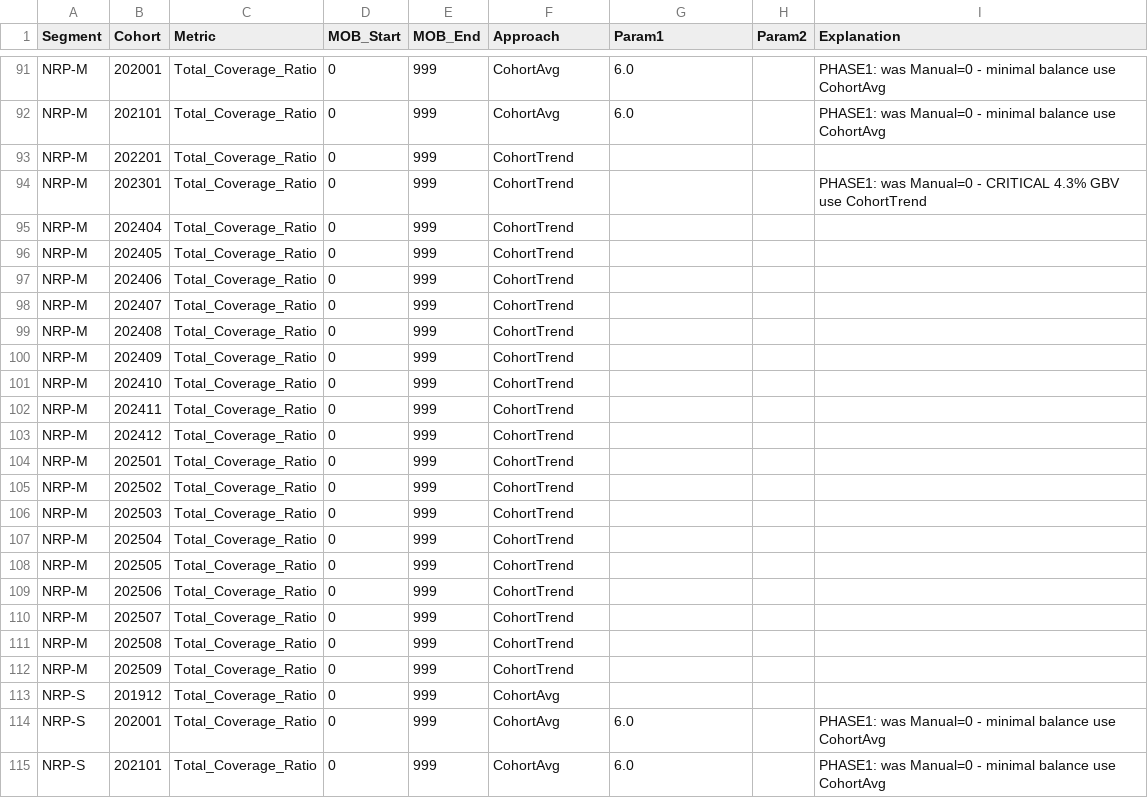
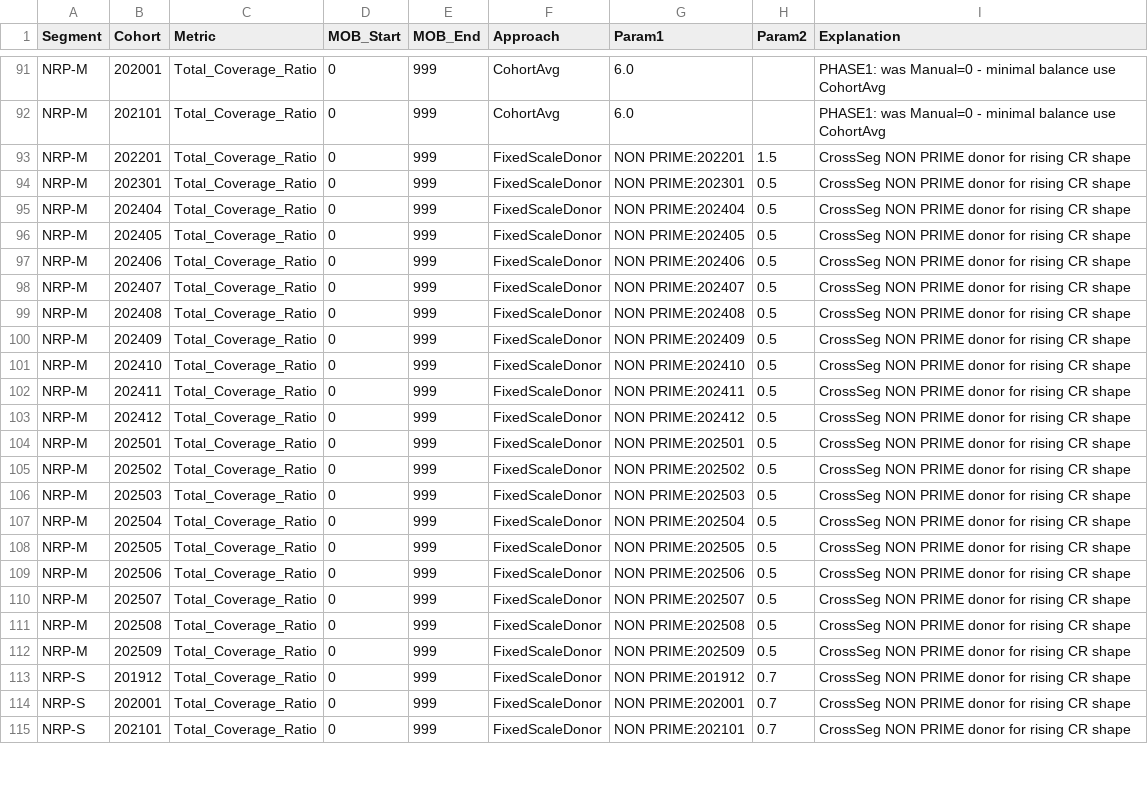
Before and after one commit to JackHipson/OBF, a CSV file: Rate_Methodology.csv, drawn as a sheet; only a part is shown, gaps mark what is left out; the diff covers the shown part only.

```diff
--- a/Rate_Methodology.csv
+++ b/Rate_Methodology.csv
@@ -92,24 +92,24 @@ NRP-M,202001,Total_Coverage_Ratio,0,999,CohortAvg,6.0,,PHASE1: was Manual=0 - mi
 NRP-M,202101,Total_Coverage_Ratio,0,999,CohortAvg,6.0,,PHASE1: was Manual=0 - minimal balance use CohortAvg
-NRP-M,202201,Total_Coverage_Ratio,0,999,CohortTrend,,,
-NRP-M,202301,Total_Coverage_Ratio,0,999,CohortTrend,,,PHASE1: was Manual=0 - CRITICAL 4.3% GBV use CohortTrend
-NRP-M,202404,Total_Coverage_Ratio,0,999,CohortTrend,,,
-NRP-M,202405,Total_Coverage_Ratio,0,999,CohortTrend,,,
-NRP-M,202406,Total_Coverage_Ratio,0,999,CohortTrend,,,
-NRP-M,202407,Total_Coverage_Ratio,0,999,CohortTrend,,,
-NRP-M,202408,Total_Coverage_Ratio,0,999,CohortTrend,,,
-NRP-M,202409,Total_Coverage_Ratio,0,999,CohortTrend,,,
-NRP-M,202410,Total_Coverage_Ratio,0,999,CohortTrend,,,
-NRP-M,202411,Total_Coverage_Ratio,0,999,CohortTrend,,,
-NRP-M,202412,Total_Coverage_Ratio,0,999,CohortTrend,,,
-NRP-M,202501,Total_Coverage_Ratio,0,999,CohortTrend,,,
-NRP-M,202502,Total_Coverage_Ratio,0,999,CohortTrend,,,
-NRP-M,202503,Total_Coverage_Ratio,0,999,CohortTrend,,,
-NRP-M,202504,Total_Coverage_Ratio,0,999,CohortTrend,,,
-NRP-M,202505,Total_Coverage_Ratio,0,999,CohortTrend,,,
-NRP-M,202506,Total_Coverage_Ratio,0,999,CohortTrend,,,
-NRP-M,202507,Total_Coverage_Ratio,0,999,CohortTrend,,,
-NRP-M,202508,Total_Coverage_Ratio,0,999,CohortTrend,,,
-NRP-M,202509,Total_Coverage_Ratio,0,999,CohortTrend,,,
-NRP-S,201912,Total_Coverage_Ratio,0,999,CohortAvg,,,
-NRP-S,202001,Total_Coverage_Ratio,0,999,CohortAvg,6.0,,PHASE1: was Manual=0 - minimal balance use CohortAvg
-NRP-S,202101,Total_Coverage_Ratio,0,999,CohortAvg,6.0,,PHASE1: was Manual=0 - minimal balance use CohortAvg
+NRP-M,202201,Total_Coverage_Ratio,0,999,FixedScaleDonor,NON PRIME:202201,1.5,CrossSeg NON PRIME donor for rising CR shape
+NRP-M,202301,Total_Coverage_Ratio,0,999,FixedScaleDonor,NON PRIME:202301,0.5,CrossSeg NON PRIME donor for rising CR shape
+NRP-M,202404,Total_Coverage_Ratio,0,999,FixedScaleDonor,NON PRIME:202404,0.5,CrossSeg NON PRIME donor for rising CR shape
+NRP-M,202405,Total_Coverage_Ratio,0,999,FixedScaleDonor,NON PRIME:202405,0.5,CrossSeg NON PRIME donor for rising CR shape
+NRP-M,202406,Total_Coverage_Ratio,0,999,FixedScaleDonor,NON PRIME:202406,0.5,CrossSeg NON PRIME donor for rising CR shape
+NRP-M,202407,Total_Coverage_Ratio,0,999,FixedScaleDonor,NON PRIME:202407,0.5,CrossSeg NON PRIME donor for rising CR shape
+NRP-M,202408,Total_Coverage_Ratio,0,999,FixedScaleDonor,NON PRIME:202408,0.5,CrossSeg NON PRIME donor for rising CR shape
+NRP-M,202409,Total_Coverage_Ratio,0,999,FixedScaleDonor,NON PRIME:202409,0.5,CrossSeg NON PRIME donor for rising CR shape
+NRP-M,202410,Total_Coverage_Ratio,0,999,FixedScaleDonor,NON PRIME:202410,0.5,CrossSeg NON PRIME donor for rising CR shape
+NRP-M,202411,Total_Coverage_Ratio,0,999,FixedScaleDonor,NON PRIME:202411,0.5,CrossSeg NON PRIME donor for rising CR shape
+NRP-M,202412,Total_Coverage_Ratio,0,999,FixedScaleDonor,NON PRIME:202412,0.5,CrossSeg NON PRIME donor for rising CR shape
+NRP-M,202501,Total_Coverage_Ratio,0,999,FixedScaleDonor,NON PRIME:202501,0.5,CrossSeg NON PRIME donor for rising CR shape
+NRP-M,202502,Total_Coverage_Ratio,0,999,FixedScaleDonor,NON PRIME:202502,0.5,CrossSeg NON PRIME donor for rising CR shape
+NRP-M,202503,Total_Coverage_Ratio,0,999,FixedScaleDonor,NON PRIME:202503,0.5,CrossSeg NON PRIME donor for rising CR shape
+NRP-M,202504,Total_Coverage_Ratio,0,999,FixedScaleDonor,NON PRIME:202504,0.5,CrossSeg NON PRIME donor for rising CR shape
+NRP-M,202505,Total_Coverage_Ratio,0,999,FixedScaleDonor,NON PRIME:202505,0.5,CrossSeg NON PRIME donor for rising CR shape
+NRP-M,202506,Total_Coverage_Ratio,0,999,FixedScaleDonor,NON PRIME:202506,0.5,CrossSeg NON PRIME donor for rising CR shape
+NRP-M,202507,Total_Coverage_Ratio,0,999,FixedScaleDonor,NON PRIME:202507,0.5,CrossSeg NON PRIME donor for rising CR shape
+NRP-M,202508,Total_Coverage_Ratio,0,999,FixedScaleDonor,NON PRIME:202508,0.5,CrossSeg NON PRIME donor for rising CR shape
+NRP-M,202509,Total_Coverage_Ratio,0,999,FixedScaleDonor,NON PRIME:202509,0.5,CrossSeg NON PRIME donor for rising CR shape
+NRP-S,201912,Total_Coverage_Ratio,0,999,FixedScaleDonor,NON PRIME:201912,0.7,CrossSeg NON PRIME donor for rising CR shape
+NRP-S,202001,Total_Coverage_Ratio,0,999,FixedScaleDonor,NON PRIME:202001,0.7,CrossSeg NON PRIME donor for rising CR shape
+NRP-S,202101,Total_Coverage_Ratio,0,999,FixedScaleDonor,NON PRIME:202101,0.7,CrossSeg NON PRIME donor for rising CR shape
```
Also changed, not shown: 83 edited cells elsewhere in this file, 2 other files.
